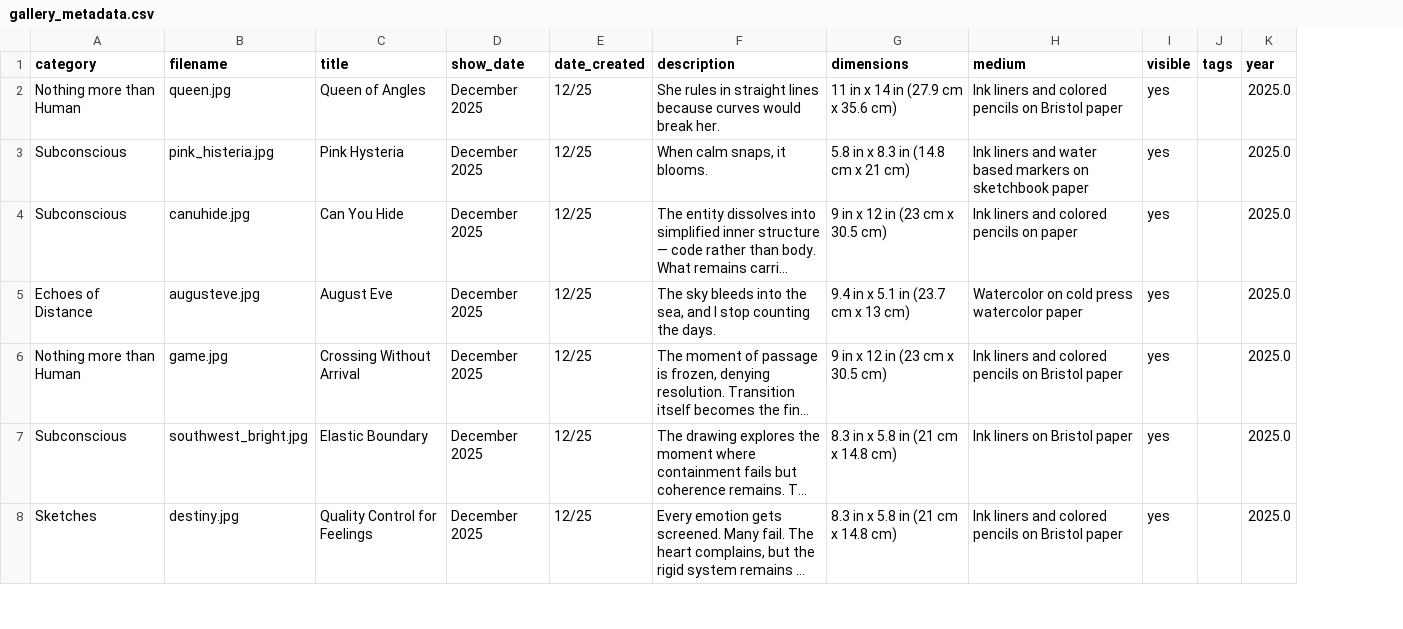
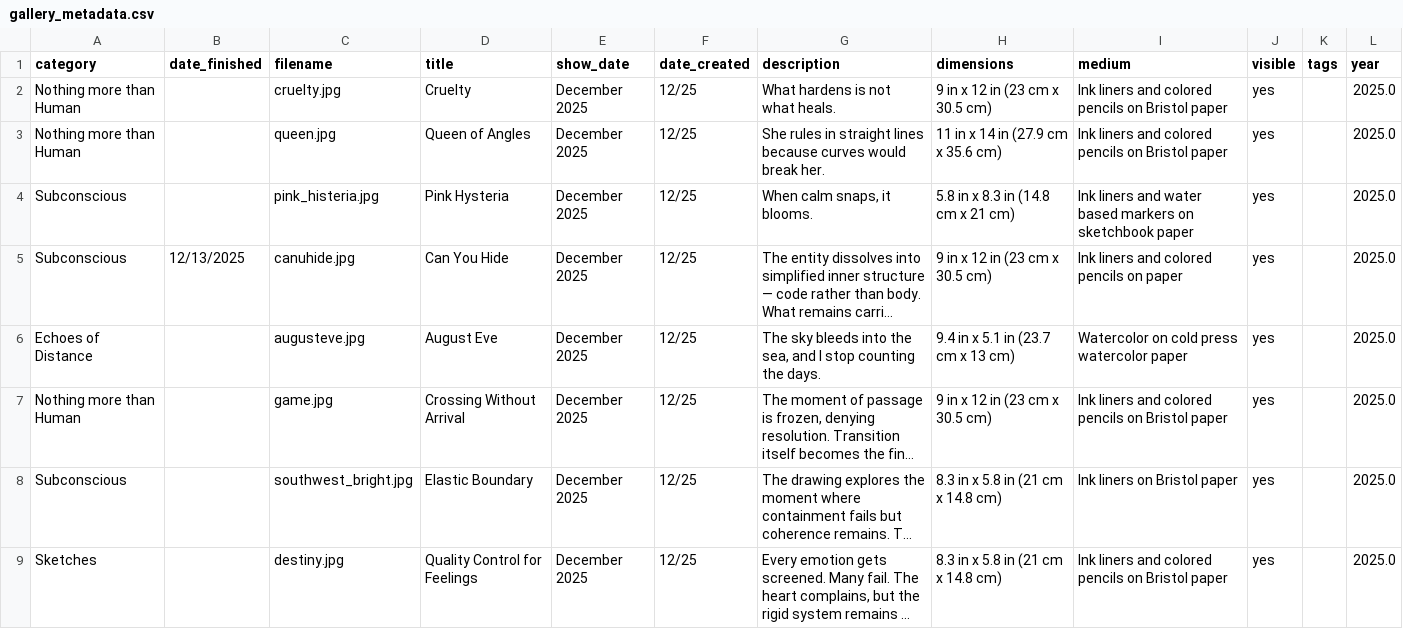
Before and after one commit to aparfenen/aparfenen-art, a CSV file: gallery_metadata.csv, drawn as a sheet; only a part is shown; long unchanged cells end in …; addresses are those after the commit; the diff names each change by its address in the sheet, - before the commit and + after, or states it on an @@ line.

Commit message:
gallery update

```diff
--- a/gallery_metadata.csv
+++ b/gallery_metadata.csv
+column B (date_finished), row 5: 12/13/2025
+row 2: Nothing more than Human |  | cruelty.jpg | Cruelty | December 2025 | 12/25 | What hardens is not what heals. | 9 in x 12 in (23 cm x 30.5 cm) | Ink liners and colored pencils on Bristol paper | yes |  | 2025.0
```
Also changed, not shown: 3 other files.
